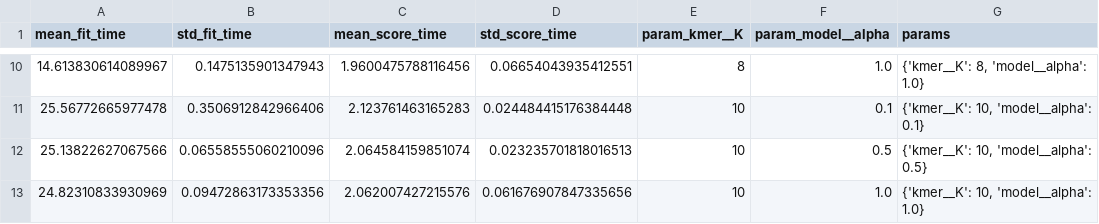
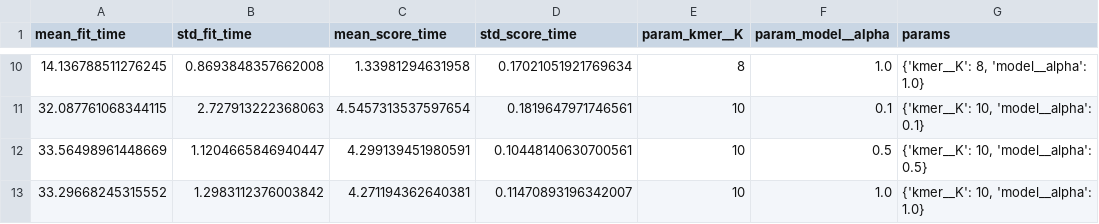
Before and after one commit to Jorjorian/PromoterKmers, a CSV file: naive_bayes_gridsearch_log.csv, drawn as a sheet; only a part is shown, gaps mark what is left out; the diff covers the shown part only; the diff names each change by its address in the sheet, - before the commit and + after, or states it on an @@ line.

```diff
--- a/naive_bayes_gridsearch_log.csv
+++ b/naive_bayes_gridsearch_log.csv
-A10 (mean_fit_time): 14.613830614089967
+A10 (mean_fit_time): 14.136788511276245
-B10 (std_fit_time): 0.1475135901347943
+B10 (std_fit_time): 0.8693848357662008
-C10 (mean_score_time): 1.9600475788116456
+C10 (mean_score_time): 1.33981294631958
-D10 (std_score_time): 0.06654043935412551
+D10 (std_score_time): 0.17021051921769634
-A11 (mean_fit_time): 25.56772665977478
+A11 (mean_fit_time): 32.087761068344115
-B11 (std_fit_time): 0.3506912842966406
+B11 (std_fit_time): 2.727913222368063
-C11 (mean_score_time): 2.123761463165283
+C11 (mean_score_time): 4.5457313537597654
-D11 (std_score_time): 0.024484415176384448
+D11 (std_score_time): 0.1819647971746561
-A12 (mean_fit_time): 25.13822627067566
+A12 (mean_fit_time): 33.56498961448669
-B12 (std_fit_time): 0.06558555060210096
+B12 (std_fit_time): 1.1204665846940447
-C12 (mean_score_time): 2.064584159851074
+C12 (mean_score_time): 4.299139451980591
-D12 (std_score_time): 0.023235701818016513
+D12 (std_score_time): 0.10448140630700561
-A13 (mean_fit_time): 24.82310833930969
+A13 (mean_fit_time): 33.29668245315552
-B13 (std_fit_time): 0.09472863173353356
+B13 (std_fit_time): 1.2983112376003842
-C13 (mean_score_time): 2.062007427215576
+C13 (mean_score_time): 4.271194362640381
-D13 (std_score_time): 0.061676907847335656
+D13 (std_score_time): 0.11470893196342007
```
Also changed, not shown: 32 edited cells elsewhere in this file, 2 other files.
